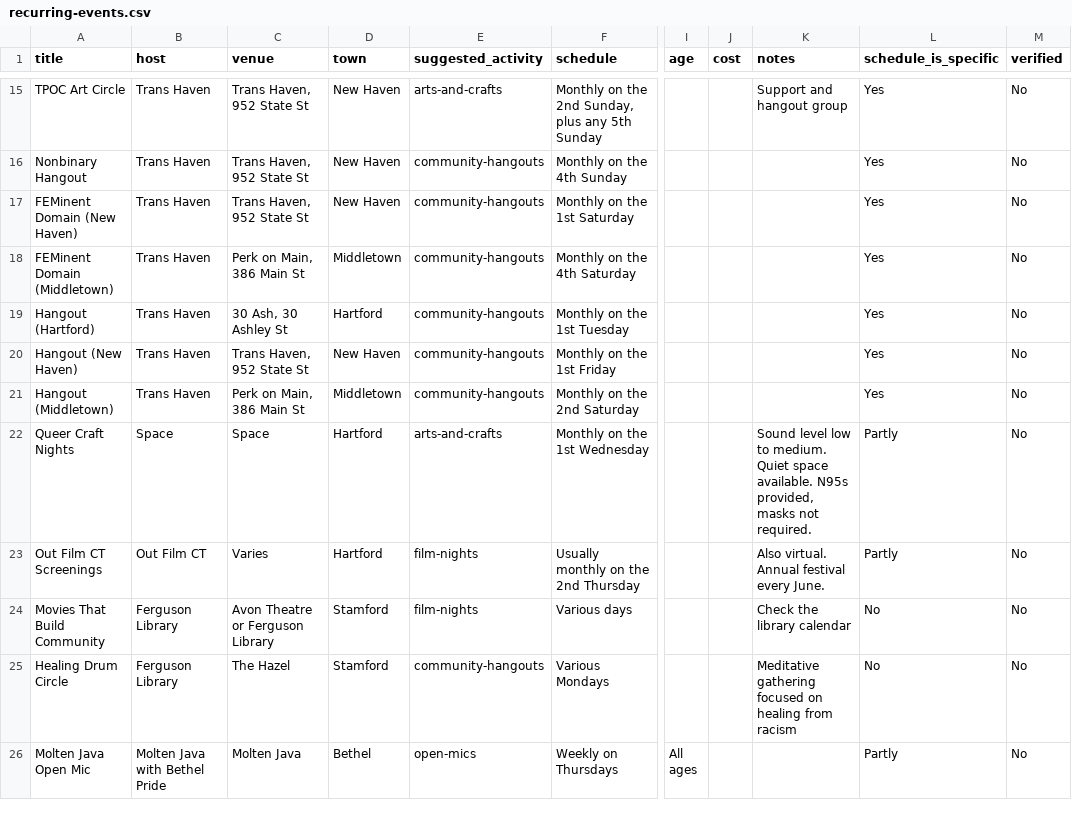
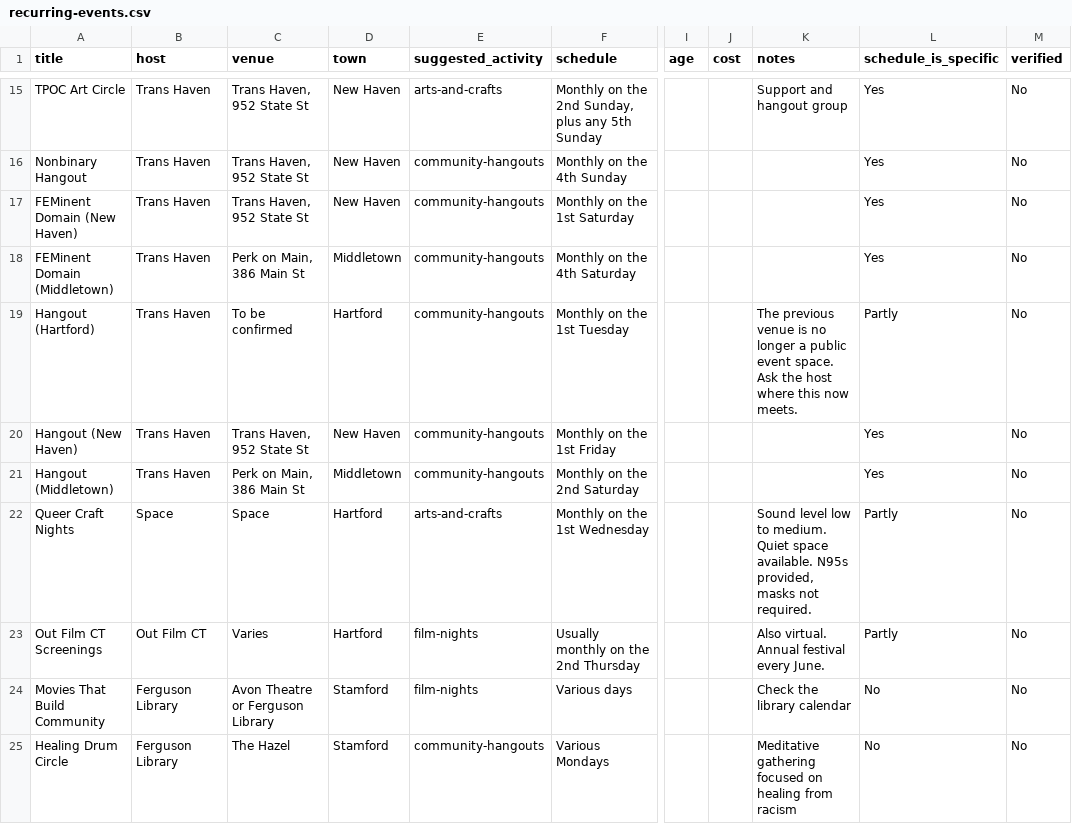
Before and after one commit to cameronfadjo/community-app, a CSV file: docs/launch-connecticut/recurring-events.csv, drawn as a sheet; only a part is shown, gaps mark what is left out; the shorter side is filled out with more unchanged rows; the diff names each change by its address in the sheet, - before the commit and + after, or states it on an @@ line.

```diff
--- a/docs/launch-connecticut/recurring-events.csv
+++ b/docs/launch-connecticut/recurring-events.csv
-C19 (venue): 30 Ash, 30 Ashley St
+C19 (venue): To be confirmed
-K19 (notes): (empty)
+K19 (notes): The previous venue is no longer a public event space. Ask the host where this now meets.
-L19 (schedule_is_specific): Yes
+L19 (schedule_is_specific): Partly
```
Also changed, not shown: 18 other files.
